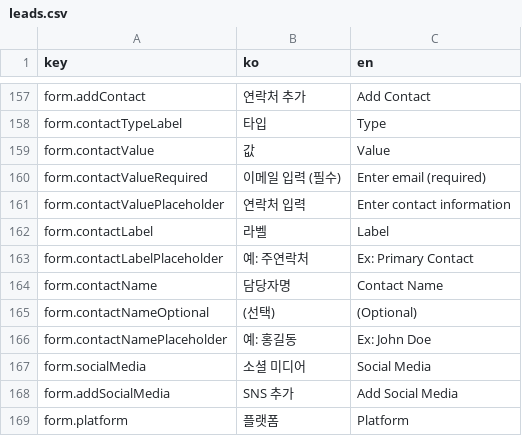
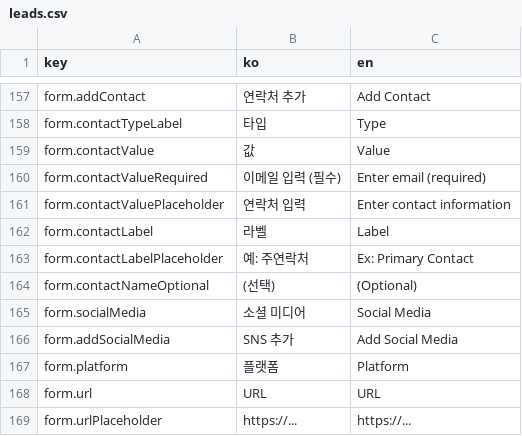
Before and after one commit to iyeaaa/loki-reference-skill, a CSV file: admin/locales/leads.csv, drawn as a sheet; only a part is shown, gaps mark what is left out; the shorter side is filled out with more unchanged rows.

Commit message:
feat: i18n - Google Sheets integration

```diff
--- a/admin/locales/leads.csv
+++ b/admin/locales/leads.csv
@@ -163,5 +163,3 @@ form.contactLabel,라벨,Label
 form.contactLabelPlaceholder,예: 주연락처,Ex: Primary Contact
-form.contactName,담당자명,Contact Name
 form.contactNameOptional,(선택),(Optional)
-form.contactNamePlaceholder,예: 홍길동,Ex: John Doe
 form.socialMedia,소셜 미디어,Social Media
```
Also changed, not shown: admin/locales/common.csv, admin/locales/emailTemplates.csv, 17 other files.
